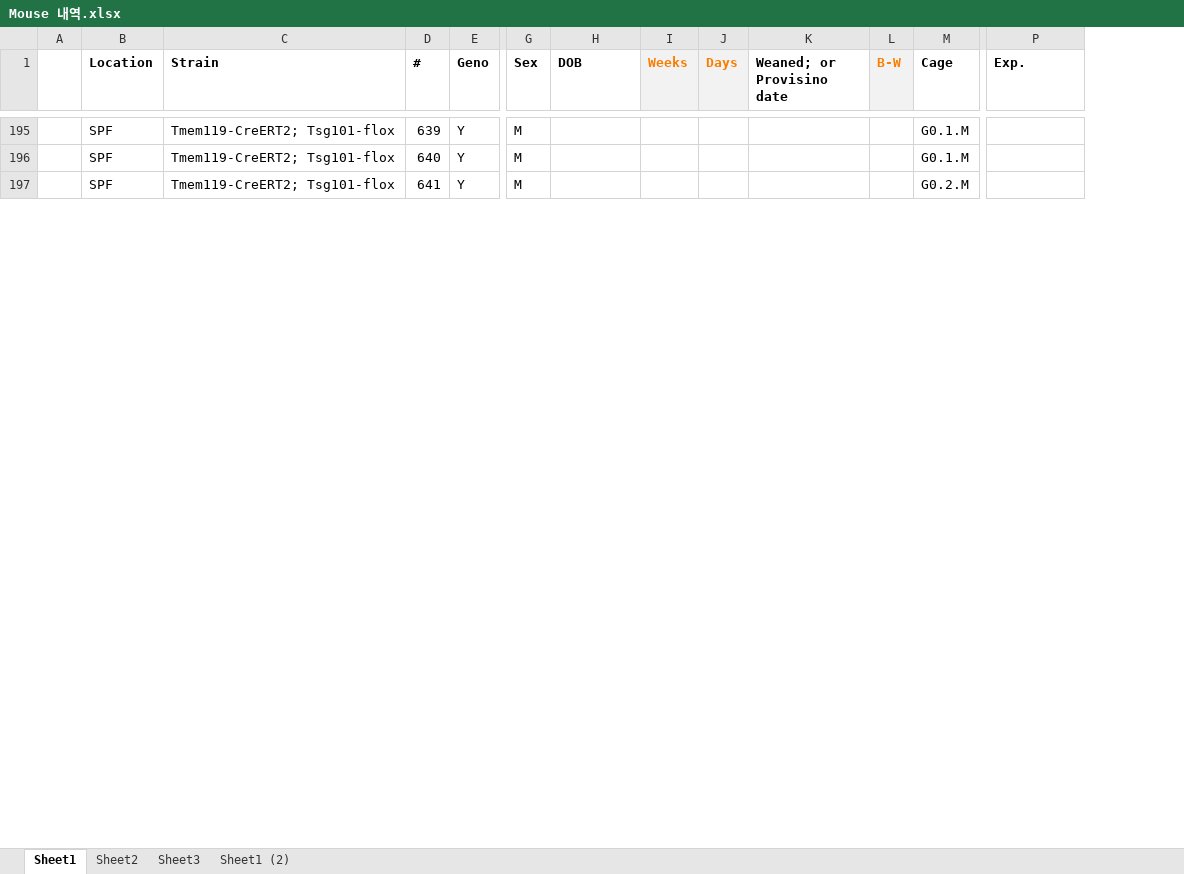
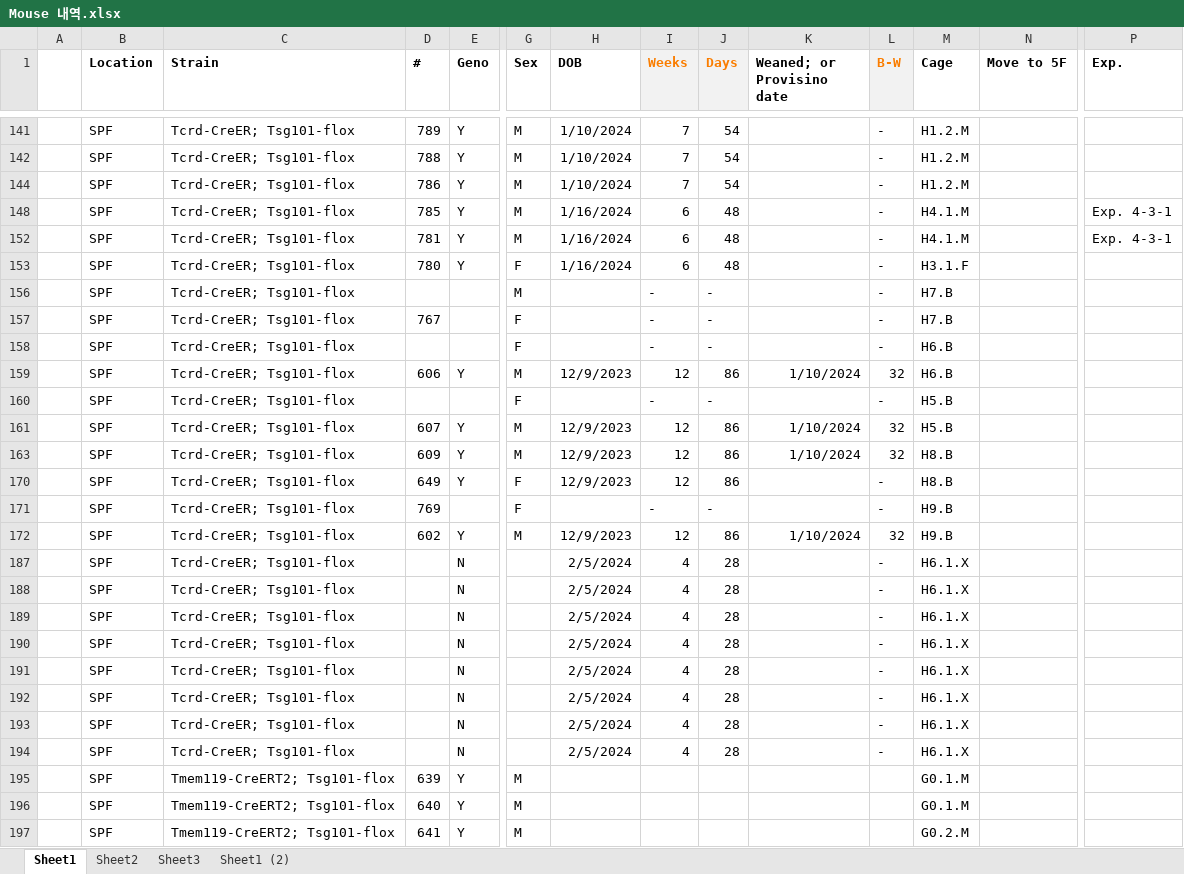
Before and after one commit to Sungwoo-Chang/spf, an Excel workbook: Mouse 내역.xlsx, sheet Sheet1, drawn as a sheet; only a part is shown, gaps mark what is left out; values as stored, in another font and other column widths than the file's, no borders; conditional formats not drawn; rows hold the shown columns only; the diff covers the shown part only; the diff names each change by its address in the sheet, - before the commit and + after, or states it on an @@ line.

Commit message:
Add files via upload

```diff
--- a/Mouse 내역.xlsx (sheet Sheet1)
+++ b/Mouse 내역.xlsx (sheet Sheet1)
@@ column N (Move to 5F) unhidden, empty @@
+row 141:  | SPF | Tcrd-CreER; Tsg101-flox | 789 | Y | M | 1/10/2024 | 7 | 54 |  | - | H1.2.M
+row 142:  | SPF | Tcrd-CreER; Tsg101-flox | 788 | Y | M | 1/10/2024 | 7 | 54 |  | - | H1.2.M
+row 144:  | SPF | Tcrd-CreER; Tsg101-flox | 786 | Y | M | 1/10/2024 | 7 | 54 |  | - | H1.2.M
+row 148:  | SPF | Tcrd-CreER; Tsg101-flox | 785 | Y | M | 1/16/2024 | 6 | 48 |  | - | H4.1.M |  | Exp. 4-3-1
+row 152:  | SPF | Tcrd-CreER; Tsg101-flox | 781 | Y | M | 1/16/2024 | 6 | 48 |  | - | H4.1.M |  | Exp. 4-3-1
+row 153:  | SPF | Tcrd-CreER; Tsg101-flox | 780 | Y | F | 1/16/2024 | 6 | 48 |  | - | H3.1.F
@@ row 156 unhidden:  | SPF | Tcrd-CreER; Tsg101-flox |  |  | M |  | - | - |  | - | H7.B @@
@@ row 157 unhidden:  | SPF | Tcrd-CreER; Tsg101-flox | 767 |  | F |  | - | - |  | - | H7.B @@
@@ row 158 unhidden:  | SPF | Tcrd-CreER; Tsg101-flox |  |  | F |  | - | - |  | - | H6.B @@
+row 159:  | SPF | Tcrd-CreER; Tsg101-flox | 606 | Y | M | 12/9/2023 | 12 | 86 | 1/10/2024 | 32 | H6.B
@@ row 160 unhidden:  | SPF | Tcrd-CreER; Tsg101-flox |  |  | F |  | - | - |  | - | H5.B @@
+row 161:  | SPF | Tcrd-CreER; Tsg101-flox | 607 | Y | M | 12/9/2023 | 12 | 86 | 1/10/2024 | 32 | H5.B
+row 163:  | SPF | Tcrd-CreER; Tsg101-flox | 609 | Y | M | 12/9/2023 | 12 | 86 | 1/10/2024 | 32 | H8.B
+row 170:  | SPF | Tcrd-CreER; Tsg101-flox | 649 | Y | F | 12/9/2023 | 12 | 86 |  | - | H8.B
@@ row 171 unhidden:  | SPF | Tcrd-CreER; Tsg101-flox | 769 |  | F |  | - | - |  | - | H9.B @@
+row 172:  | SPF | Tcrd-CreER; Tsg101-flox | 602 | Y | M | 12/9/2023 | 12 | 86 | 1/10/2024 | 32 | H9.B
+row 187:  | SPF | Tcrd-CreER; Tsg101-flox |  | N |  | 2/5/2024 | 4 | 28 |  | - | H6.1.X
+row 188:  | SPF | Tcrd-CreER; Tsg101-flox |  | N |  | 2/5/2024 | 4 | 28 |  | - | H6.1.X
+row 189:  | SPF | Tcrd-CreER; Tsg101-flox |  | N |  | 2/5/2024 | 4 | 28 |  | - | H6.1.X
+row 190:  | SPF | Tcrd-CreER; Tsg101-flox |  | N |  | 2/5/2024 | 4 | 28 |  | - | H6.1.X
+row 191:  | SPF | Tcrd-CreER; Tsg101-flox |  | N |  | 2/5/2024 | 4 | 28 |  | - | H6.1.X
+row 192:  | SPF | Tcrd-CreER; Tsg101-flox |  | N |  | 2/5/2024 | 4 | 28 |  | - | H6.1.X
+row 193:  | SPF | Tcrd-CreER; Tsg101-flox |  | N |  | 2/5/2024 | 4 | 28 |  | - | H6.1.X
+row 194:  | SPF | Tcrd-CreER; Tsg101-flox |  | N |  | 2/5/2024 | 4 | 28 |  | - | H6.1.X
```
Also changed, not shown: 53 added rows, 6 removed rows and 3 edited cells elsewhere in this sheet, sheet Sheet3, formulas that keep their value, hidden cells, charts or pictures.
